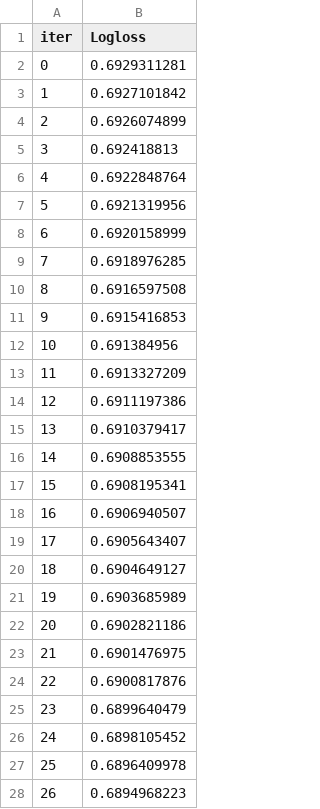
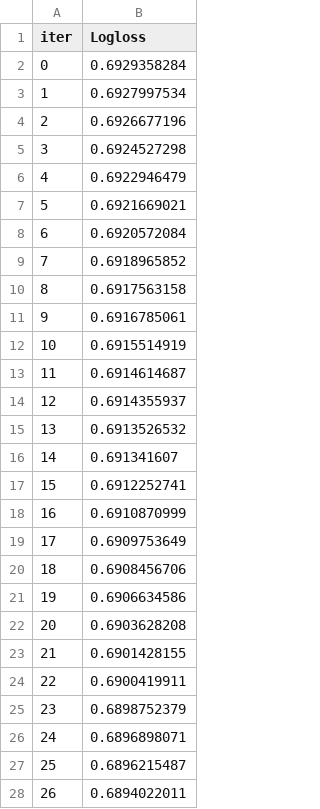
Before and after one commit to NazarPolishchuk7/Tennis_Match_Prediction, a TSV file: notebooks/catboost_info/learn_error.tsv, drawn as a sheet; only a part is shown; the diff covers the shown part only.

```diff
--- a/notebooks/catboost_info/learn_error.tsv
+++ b/notebooks/catboost_info/learn_error.tsv
@@ -1,28 +1,28 @@
 iter	Logloss
-0	0.6929311281
-1	0.6927101842
-2	0.6926074899
-3	0.692418813
-4	0.6922848764
-5	0.6921319956
-6	0.6920158999
-7	0.6918976285
-8	0.6916597508
-9	0.6915416853
-10	0.691384956
-11	0.6913327209
-12	0.6911197386
-13	0.6910379417
-14	0.6908853555
-15	0.6908195341
-16	0.6906940507
-17	0.6905643407
-18	0.6904649127
-19	0.6903685989
-20	0.6902821186
-21	0.6901476975
-22	0.6900817876
-23	0.6899640479
-24	0.6898105452
-25	0.6896409978
-26	0.6894968223
+0	0.6929358284
+1	0.6927997534
+2	0.6926677196
+3	0.6924527298
+4	0.6922946479
+5	0.6921669021
+6	0.6920572084
+7	0.6918965852
+8	0.6917563158
+9	0.6916785061
+10	0.6915514919
+11	0.6914614687
+12	0.6914355937
+13	0.6913526532
+14	0.691341607
+15	0.6912252741
+16	0.6910870999
+17	0.6909753649
+18	0.6908456706
+19	0.6906634586
+20	0.6903628208
+21	0.6901428155
+22	0.6900419911
+23	0.6898752379
+24	0.6896898071
+25	0.6896215487
+26	0.6894022011
```
Also changed, not shown: 73 edited cells elsewhere in this file, notebooks/catboost_info/time_left.tsv, 3 other files.
